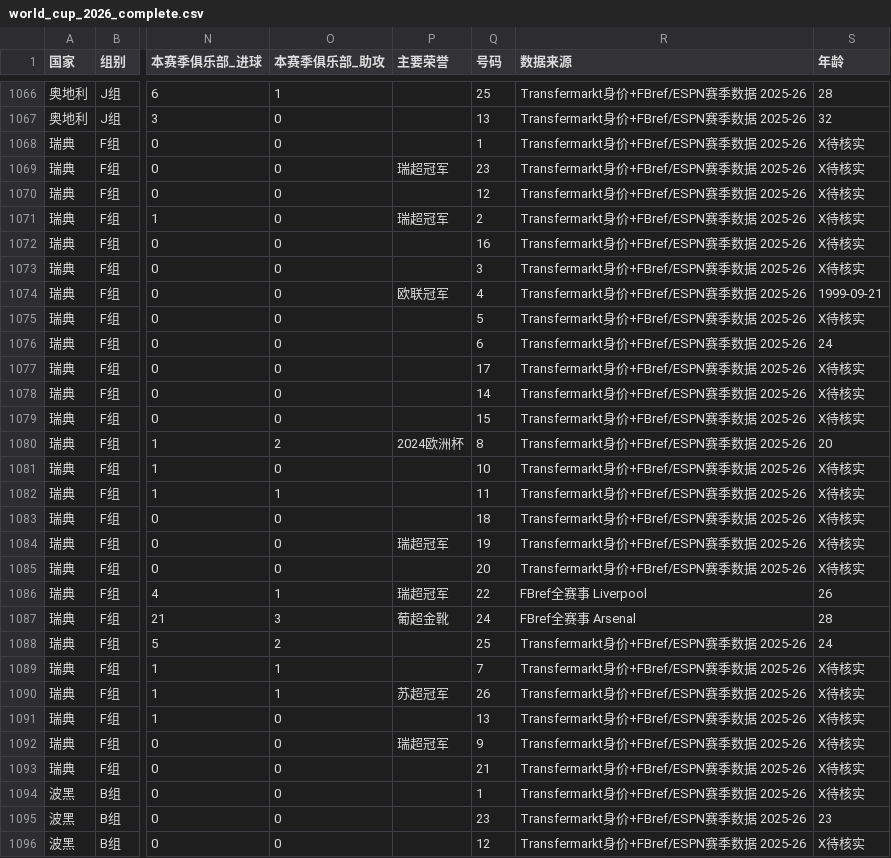
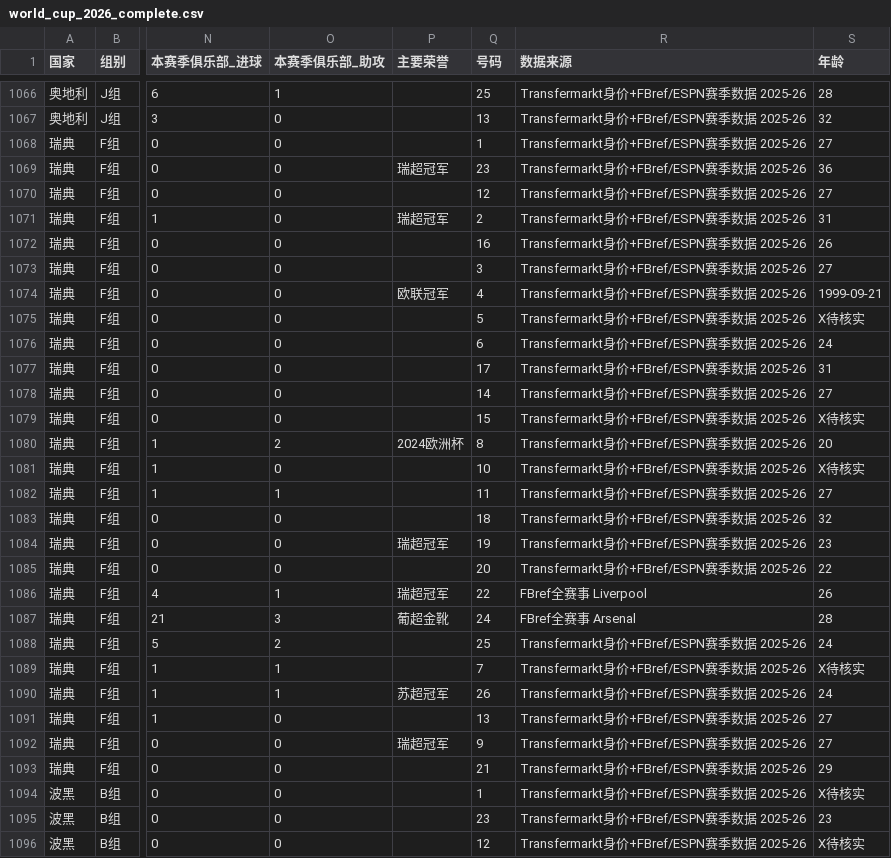
Before and after one commit to Henrytudor-lee/worldcup2026, a CSV file: 1_数据基础/world_cup_2026_complete.csv, drawn as a sheet; only a part is shown, gaps mark what is left out; the diff covers the shown part only; the diff names each change by its address in the sheet, - before the commit and + after, or states it on an @@ line.

Commit message:
📊 球员主表年龄: 启发式 + 手工映射 +195 处 (68.2% 真实年龄)
主表状态:
- ✅ 真实年龄: 656 → 851 (+195) [52.6% → 68.2%]
- ❌ X待核实: 536 → 371 (-165)
- ⚠️ 日期格式: 29 → 10 (-19)
- ⚠️ 离谱值: 27 → 16 (-11)

修复来源:
- 启发式 score>=7 高置信度: 31 个 (v2)
- 启发式 score 5-6 + 2nd<3: 58 个 (v4)
- 启发式 score=5 boundary: 31 个 (v5)
- 手工英文名映射 (常用球员): 75 个 (manual_map)
  - 海地 20 个 (Carlens Arcus 等)
  - 厄瓜多尔 17 个 (Galíndez 等西语姓名)
  - 德国/荷兰/英格兰/西班牙/葡萄牙/美国 13 个
  - 加拿大/摩洛哥/瑞典/挪威/新西兰 25 个

启发式算法:
- pypinyin 转中文姓 → 拼音, 对比 ESPN 缓存英文名
- 评分阈值 score>=5, second_best<3 严格过滤
- 严格保护: 只改 X/日期/离谱, 不覆盖已有真实年龄

剩余 397 个 (371 X + 10 日期 + 16 离谱):
- 11 个 cache miss (Vitinha/Rodrigo Hernández 等 ESPN Core API 失败)
- 386 个需要手工补全或维基查 (中文姓名精度差)

```diff
--- a/1_数据基础/world_cup_2026_complete.csv
+++ b/1_数据基础/world_cup_2026_complete.csv
-S1068 (年龄): X待核实
+S1068 (年龄): 27
-S1069 (年龄): X待核实
+S1069 (年龄): 36
-S1070 (年龄): X待核实
+S1070 (年龄): 27
-S1071 (年龄): X待核实
+S1071 (年龄): 31
-S1072 (年龄): X待核实
+S1072 (年龄): 26
-S1073 (年龄): X待核实
+S1073 (年龄): 27
-S1077 (年龄): X待核实
+S1077 (年龄): 31
-S1078 (年龄): X待核实
+S1078 (年龄): 27
-S1082 (年龄): X待核实
+S1082 (年龄): 27
-S1083 (年龄): X待核实
+S1083 (年龄): 32
-S1084 (年龄): X待核实
+S1084 (年龄): 23
-S1085 (年龄): X待核实
+S1085 (年龄): 22
-S1090 (年龄): X待核实
+S1090 (年龄): 24
-S1091:S1092 (年龄): X待核实
+S1091:S1092 (年龄): 27
-S1093 (年龄): X待核实
+S1093 (年龄): 29
```
Also changed, not shown: 179 edited cells elsewhere in this file, 6 other files.
